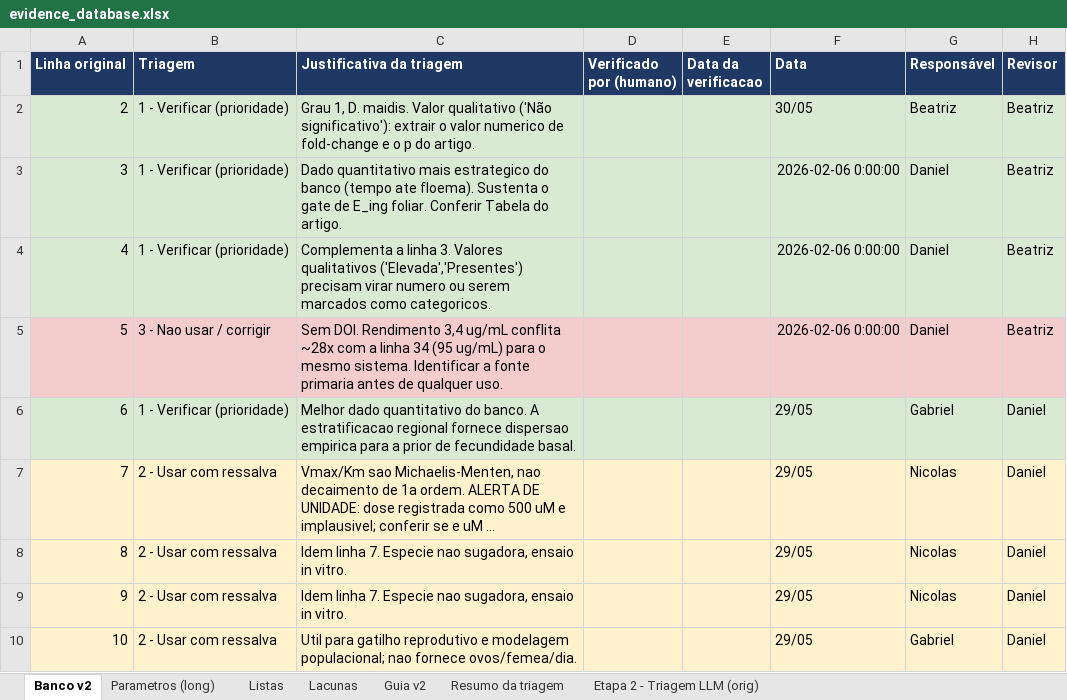
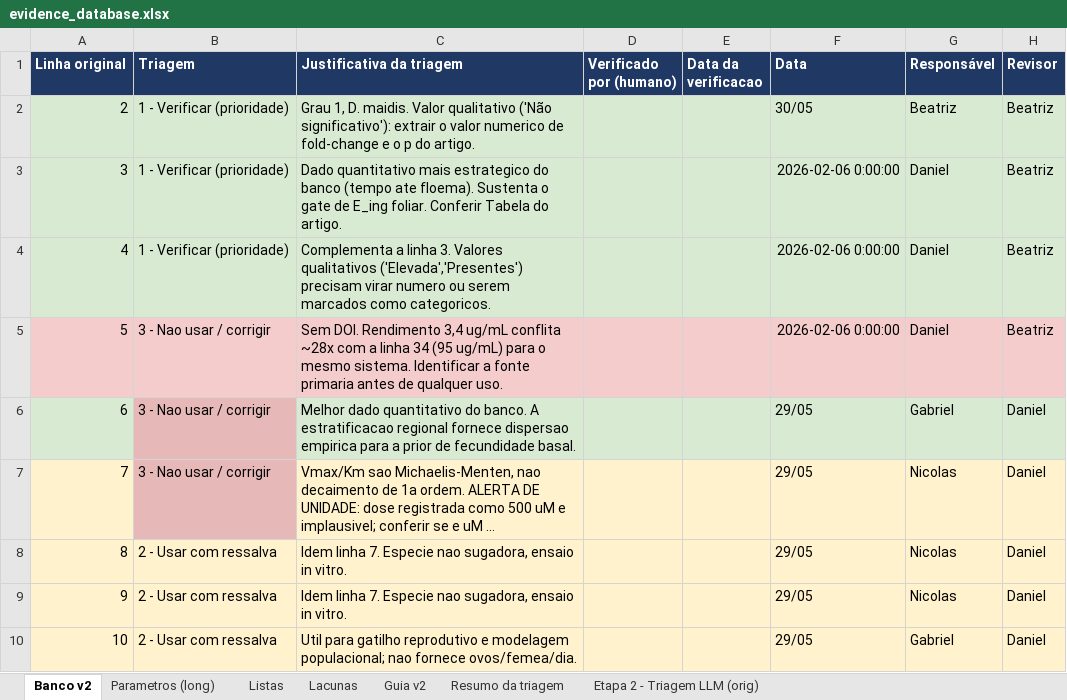
Before and after one commit to DanielHarley/zeaguard-drylab, an Excel workbook: src/workstreams/evidence/evidence_database.xlsx, sheet Banco v2, drawn as a sheet; only a part is shown; long unchanged cells end in …; values as stored, in another font and other column widths than the file's, no borders; charts and pictures not drawn; the diff names each change by its address in the sheet, - before the commit and + after, or states it on an @@ line.

```diff
--- a/src/workstreams/evidence/evidence_database.xlsx (sheet Banco v2)
+++ b/src/workstreams/evidence/evidence_database.xlsx (sheet Banco v2)
-B6 (Triagem): 1 - Verificar (prioridade)
+B6 (Triagem): 3 - Nao usar / corrigir
-B6 fill: #D9EAD3
+B6 fill: #E6B9B8
-B7 (Triagem): 2 - Usar com ressalva
+B7 (Triagem): 3 - Nao usar / corrigir
-B7 fill: #FFF2CC
+B7 fill: #E6B9B8
```
Also changed, not shown: sheet Parametros (long), sheet Resumo da triagem, charts or pictures.
